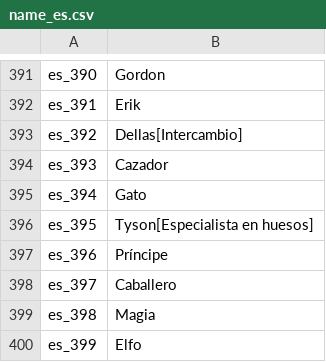
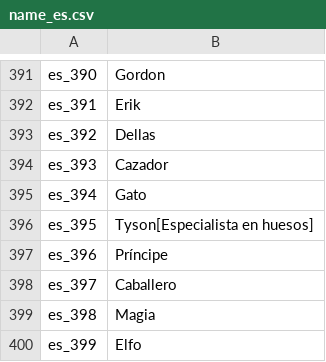
Before and after one commit to oberon-wu/teon-lang, a CSV file: name/name_es.csv, drawn as a sheet; only a part is shown, gaps mark what is left out.

Commit message:
change npc_name

```diff
--- a/name/name_es.csv
+++ b/name/name_es.csv
@@ -392,3 +392,3 @@ es_390,Gordon
 es_391,Erik
-es_392,Dellas[Intercambio]
+es_392,Dellas
 es_393,Cazador
```
Also changed, not shown: name/name_de.csv, name/name_en.csv, 6 other files.
